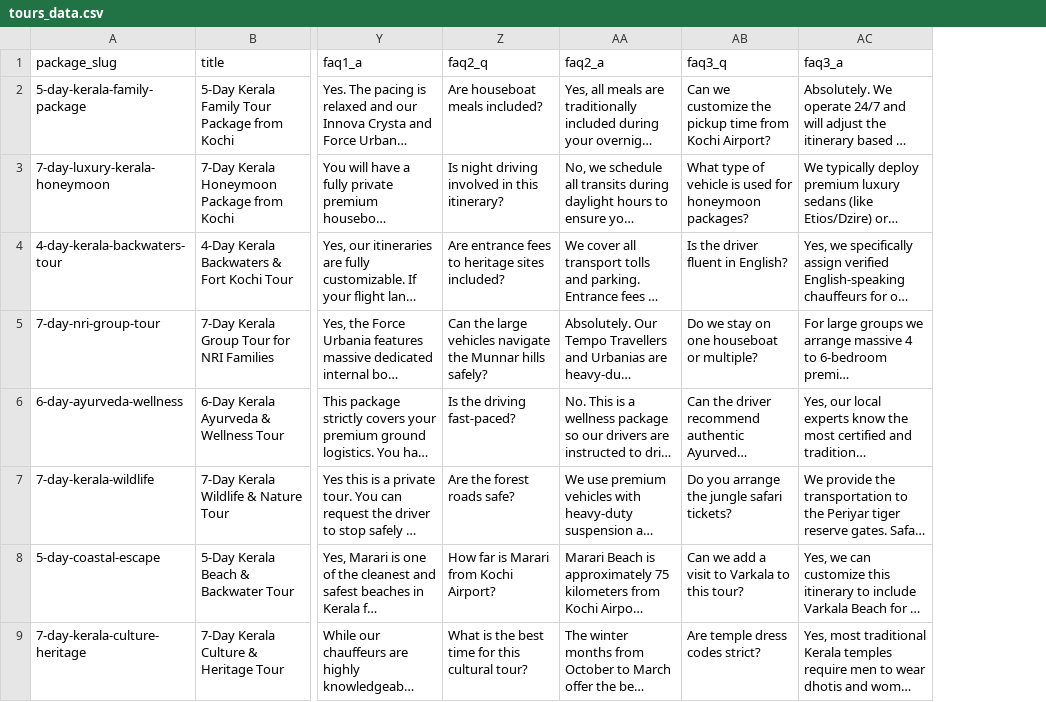
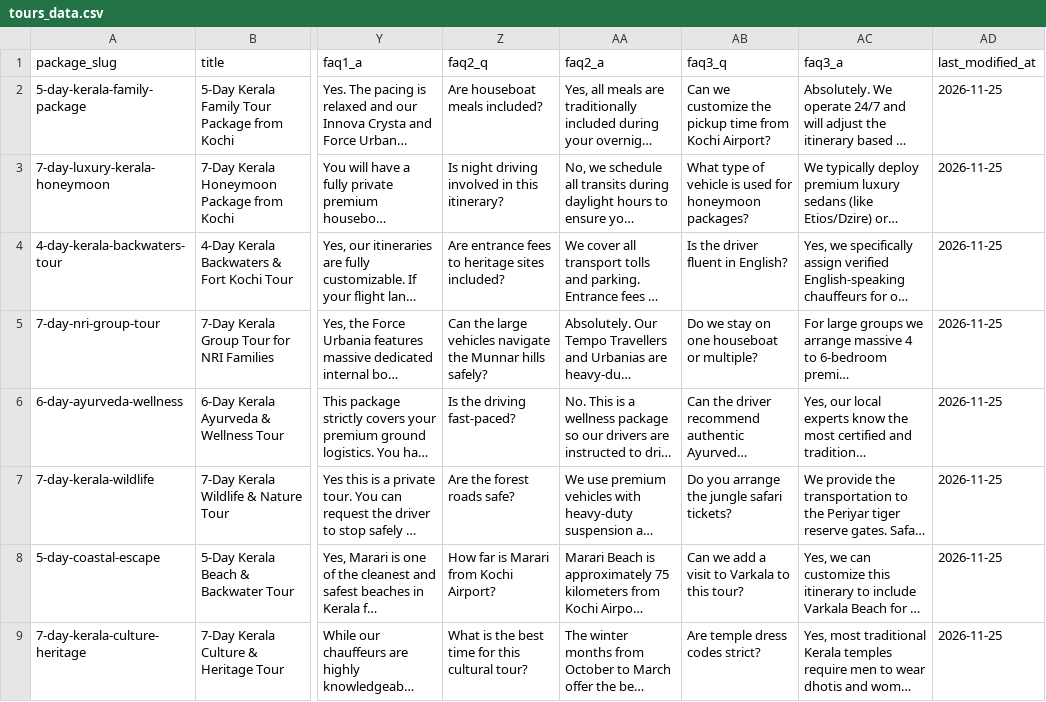
Before and after one commit to tourwithanand/tourwithanand-com, a CSV file: _data/tours_data.csv, drawn as a sheet; only a part is shown, gaps mark what is left out; long unchanged cells end in …; the diff names each change by its address in the sheet, - before the commit and + after, or states it on an @@ line.

```diff
--- a/_data/tours_data.csv
+++ b/_data/tours_data.csv
+column AD (last_modified_at), rows 2-9: all 2026-11-25
```
Also changed, not shown: 22 other files.
